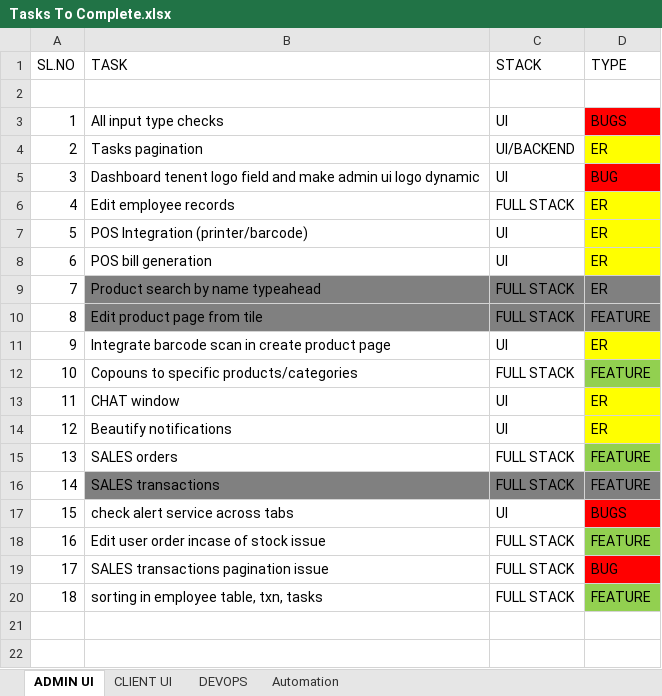
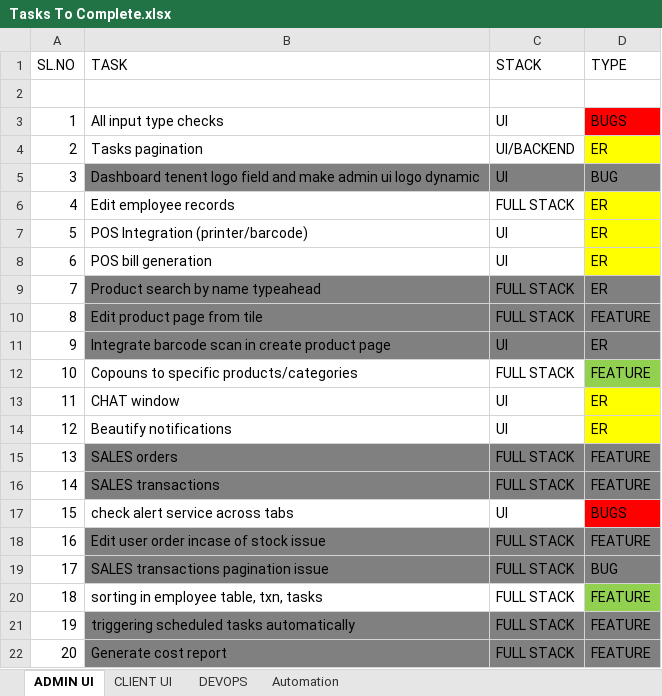
Before and after one commit to muhilkennedy/Learning-App-WebShopping, an Excel workbook: Tasks To Complete.xlsx, sheet ADMIN UI, drawn as a sheet; values as stored, in another font and other column widths than the file's, no borders; the diff names each change by its address in the sheet, - before the commit and + after, or states it on an @@ line.

Commit message:
scheduled tasks

```diff
--- a/Tasks To Complete.xlsx (sheet ADMIN UI)
+++ b/Tasks To Complete.xlsx (sheet ADMIN UI)
-B5:C5 fill: none
+B5:C5 fill: #808080
-D5 fill: #FF0000
+D5 fill: #808080
-B11:C11 fill: none
+B11:C11 fill: #808080
-D11 fill: #FFFF00
+D11 fill: #808080
-B15:C15 fill: none
+B15:C15 fill: #808080
-D15 fill: #92D050
+D15 fill: #808080
-B18:C19 fill: none
+B18:C19 fill: #808080
-D18 fill: #92D050
+D18 fill: #808080
-D19 fill: #FF0000
+D19 fill: #808080
+row 21: 19 | triggering scheduled tasks automatically | FULL STACK | FEATURE
+row 22: 20 | Generate cost report | FULL STACK | FEATURE
```
Also changed, not shown: sheet DEVOPS, 28 other files.
